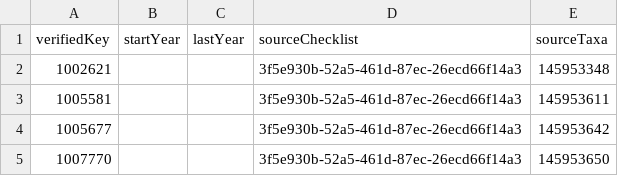
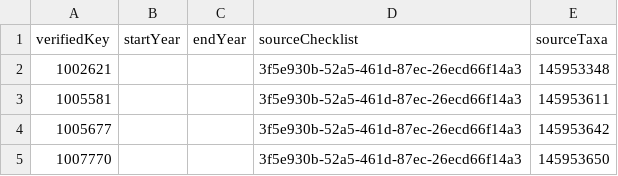
Before and after one commit to trias-project/unified-checklist, a CSV file: data/unified/distributions.csv, drawn as a sheet; only a part is shown.

Commit message:
Correct column name endYear

```diff
--- a/data/unified/distributions.csv
+++ b/data/unified/distributions.csv
@@ -1,2 +1,2 @@
-verifiedKey,startYear,lastYear,sourceChecklist,sourceTaxa
+verifiedKey,startYear,endYear,sourceChecklist,sourceTaxa
 1002621,,,3f5e930b-52a5-461d-87ec-26ecd66f14a3,145953348
```
Also changed, not shown: 1 other file.
